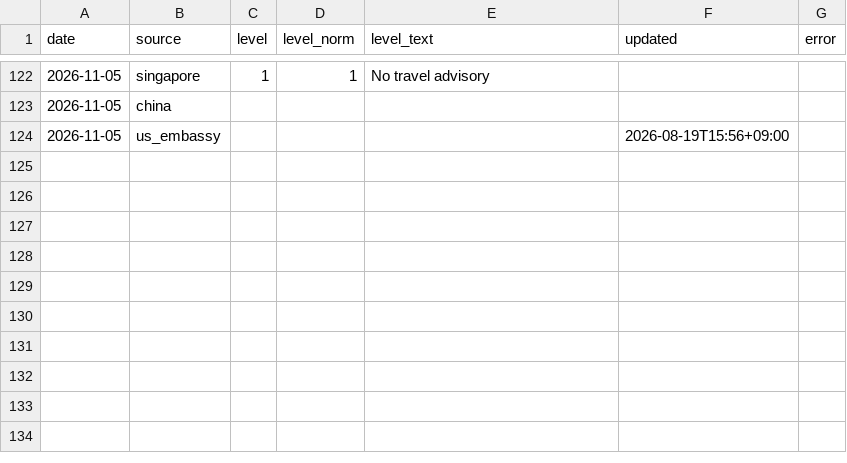
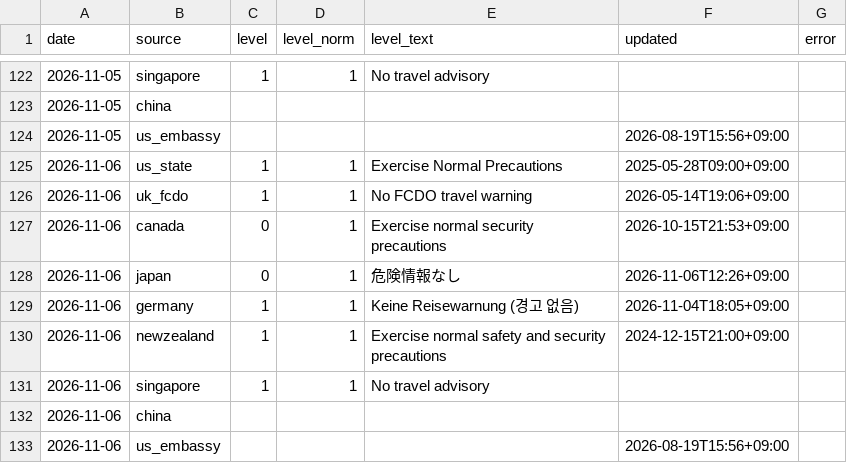
Before and after one commit to gamensound-spec/war-alert, a CSV file: data/embassy_log.csv, drawn as a sheet; only a part is shown, gaps mark what is left out; the diff names each change by its address in the sheet, - before the commit and + after, or states it on an @@ line.

```diff
--- a/data/embassy_log.csv
+++ b/data/embassy_log.csv
+row 125: 2026-11-06 | us_state | 1 | 1 | Exercise Normal Precautions | 2025-05-28T09:00+09:00
+row 126: 2026-11-06 | uk_fcdo | 1 | 1 | No FCDO travel warning | 2026-05-14T19:06+09:00
+row 127: 2026-11-06 | canada | 0 | 1 | Exercise normal security precautions | 2026-10-15T21:53+09:00
+row 128: 2026-11-06 | japan | 0 | 1 | 危険情報なし | 2026-11-06T12:26+09:00
+row 129: 2026-11-06 | germany | 1 | 1 | Keine Reisewarnung (경고 없음) | 2026-11-04T18:05+09:00
+row 130: 2026-11-06 | newzealand | 1 | 1 | Exercise normal safety and security precautions | 2024-12-15T21:00+09:00
+row 131: 2026-11-06 | singapore | 1 | 1 | No travel advisory
+row 132: 2026-11-06 | china
+row 133: 2026-11-06 | us_embassy |  |  |  | 2026-08-19T15:56+09:00
```
Also changed, not shown: data/hotel_prices.csv, 4 other files.
